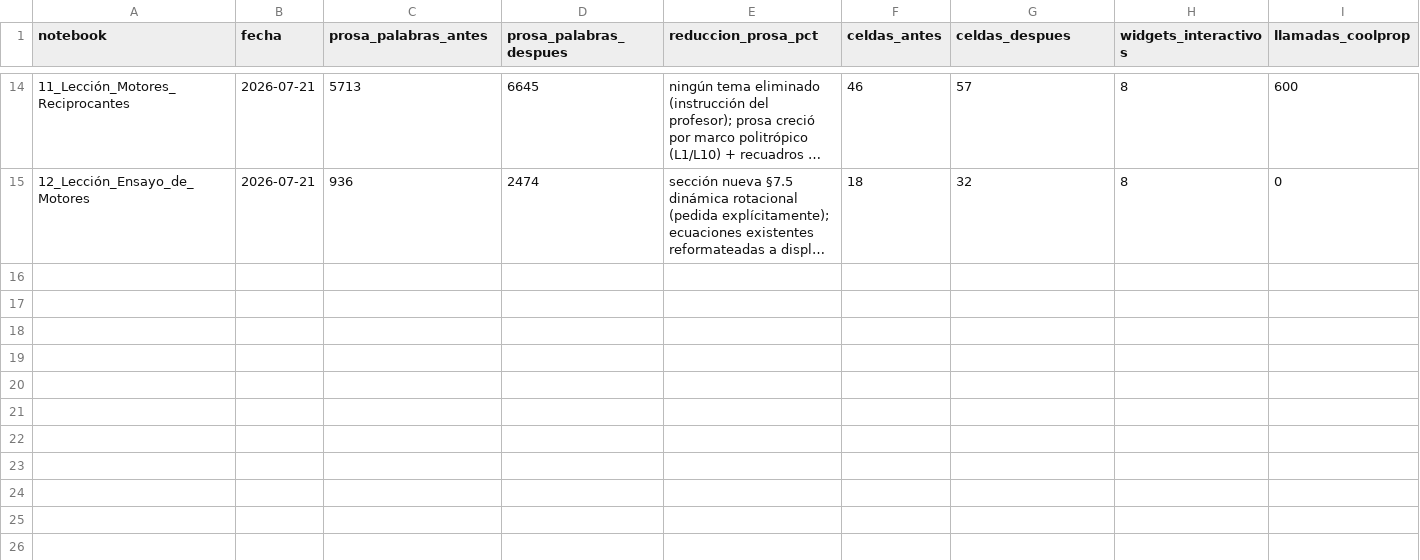
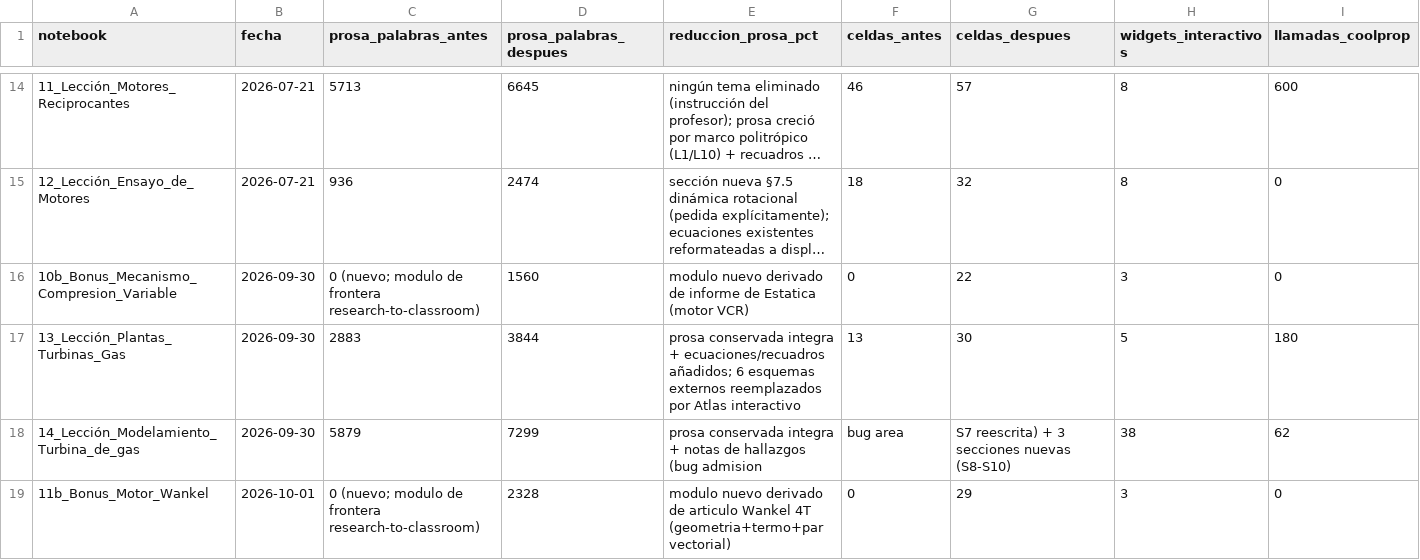
Before and after one commit to camilobayonaroa/ThermalMachines, a CSV file: docs/metrics.csv, drawn as a sheet; only a part is shown, gaps mark what is left out; long unchanged cells end in …; rows hold the shown columns only; the diff names each change by its address in the sheet, - before the commit and + after, or states it on an @@ line.

```diff
--- a/docs/metrics.csv
+++ b/docs/metrics.csv
+row 16: 10b_Bonus_Mecanismo_Compresion_Variable | 2026-09-30 | 0 (nuevo; modulo de frontera research-to-classroom) | 1560 | modulo nuevo derivado de informe de Estatica (motor VCR) | 0 | 22 | 3 | 0
+row 17: 13_Lección_Plantas_Turbinas_Gas | 2026-09-30 | 2883 | 3844 | prosa conservada integra + ecuaciones/recuadros añadidos; 6 esquemas externos reemplazados por Atlas interactivo | 13 | 30 | 5 | 180
+row 18: 14_Lección_Modelamiento_Turbina_de_gas | 2026-09-30 | 5879 | 7299 | prosa conservada integra + notas de hallazgos (bug admision | bug area | S7 reescrita) + 3 secciones nuevas (S8-S10) | 38 | 62
+row 19: 11b_Bonus_Motor_Wankel | 2026-10-01 | 0 (nuevo; modulo de frontera research-to-classroom) | 2328 | modulo nuevo derivado de articulo Wankel 4T (geometria+termo+par vectorial) | 0 | 29 | 3 | 0
```
Also changed, not shown: 21 other files.
